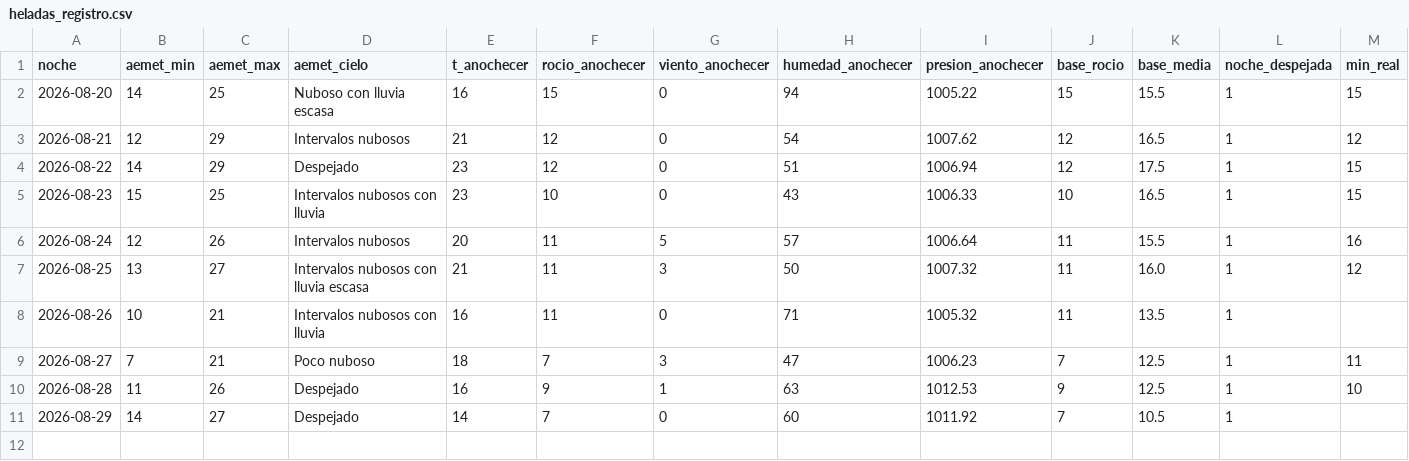
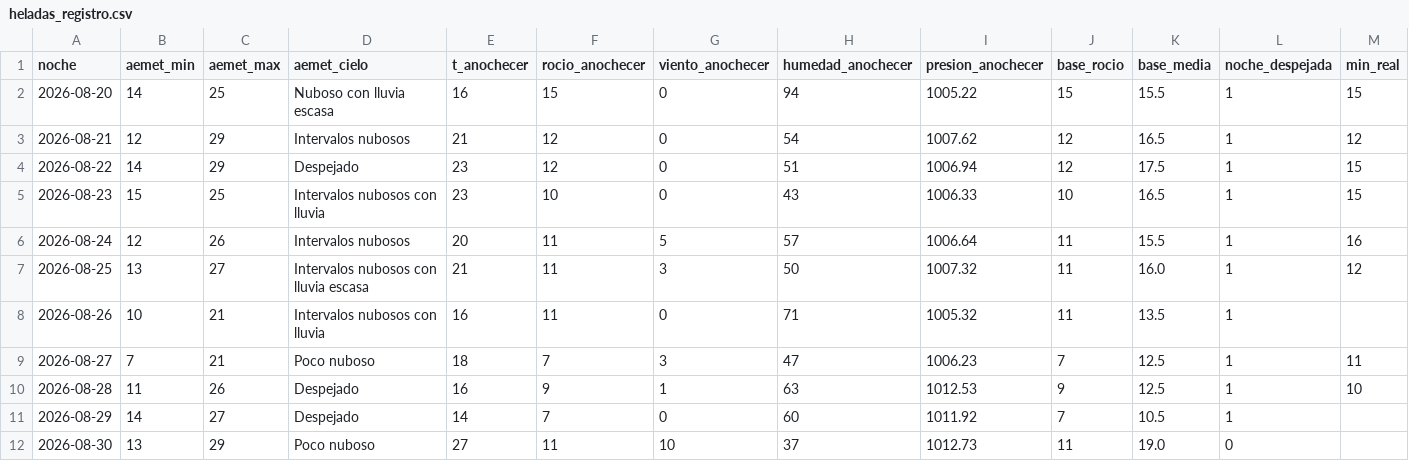
Before and after one commit to patriciadiezm/estacion, a CSV file: heladas_registro.csv, drawn as a sheet; only a part is shown; rows hold the shown columns only; the diff names each change by its address in the sheet, - before the commit and + after, or states it on an @@ line.

```diff
--- a/heladas_registro.csv
+++ b/heladas_registro.csv
+row 12: 2026-08-30 | 13 | 29 | Poco nuboso | 27 | 11 | 10 | 37 | 1012.73 | 11 | 19.0 | 0
```
